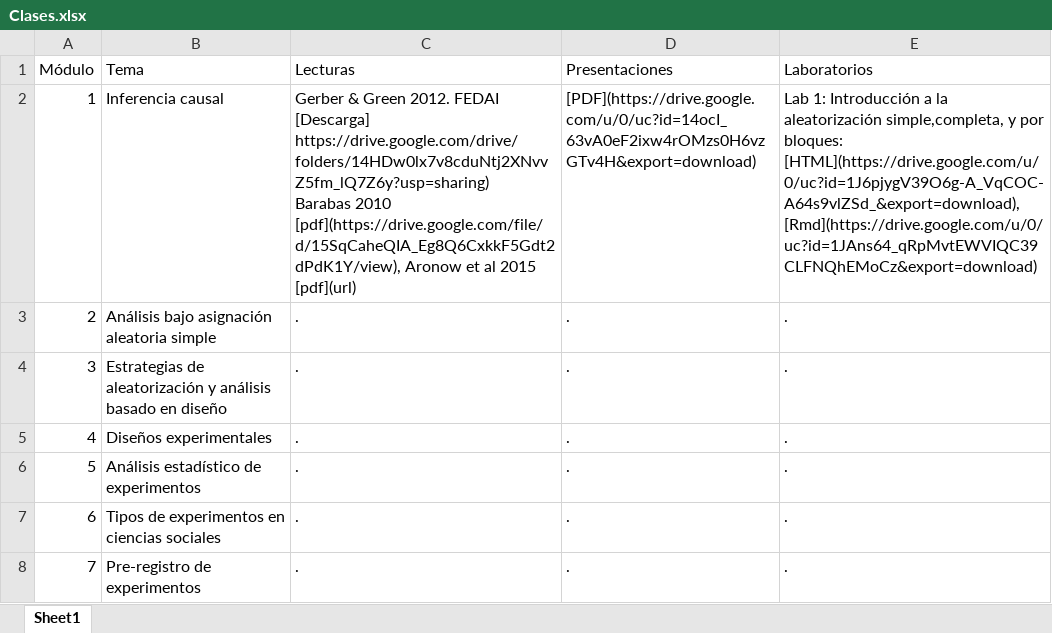
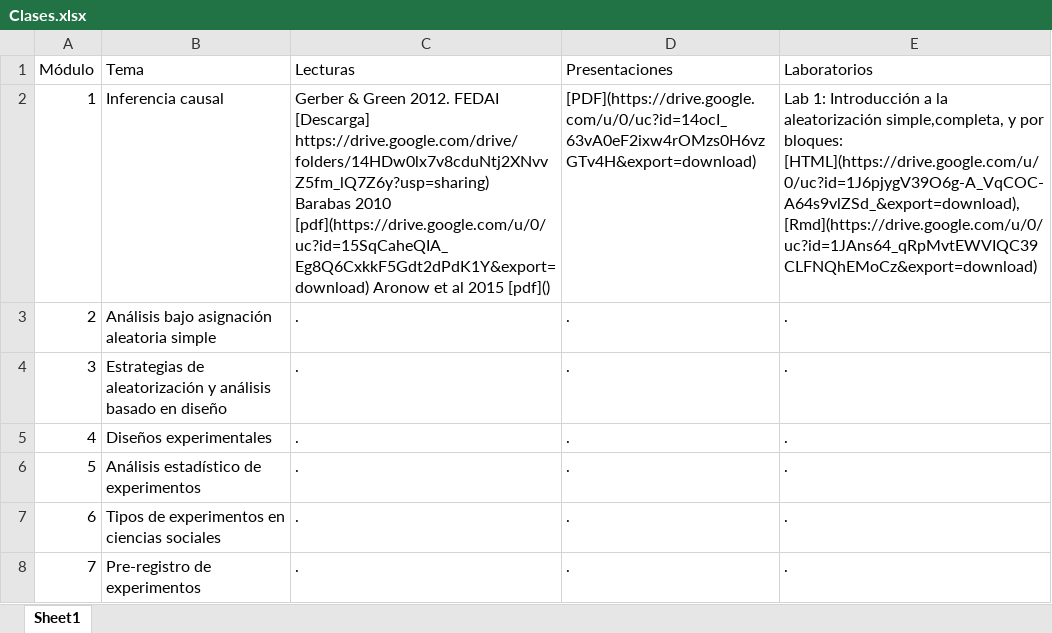
Before and after one commit to Nicolas-Schmidt/WCDECS, an Excel workbook: Clases.xlsx, sheet Sheet1, drawn as a sheet; values as stored, in another font and other column widths than the file's, no borders; the diff names each change by its address in the sheet, - before the commit and + after, or states it on an @@ line.

Commit message:
lucia cambia xls de clases

```diff
--- a/Clases.xlsx (sheet Sheet1)
+++ b/Clases.xlsx (sheet Sheet1)
-C2 (Lecturas): …Barabas 2010 [pdf](https://drive.google.com/file/d/15SqCaheQIA_Eg8Q6CxkkF5Gdt2dPdK1Y/view), Aronow et al 2015 [pdf](url)
+C2 (Lecturas): …Barabas 2010 [pdf](https://drive.google.com/u/0/uc?id=15SqCaheQIA_Eg8Q6CxkkF5Gdt2dPdK1Y&export=download) Aronow et al 2015 [pdf]()
```
Also changed, not shown: 1 other file.
